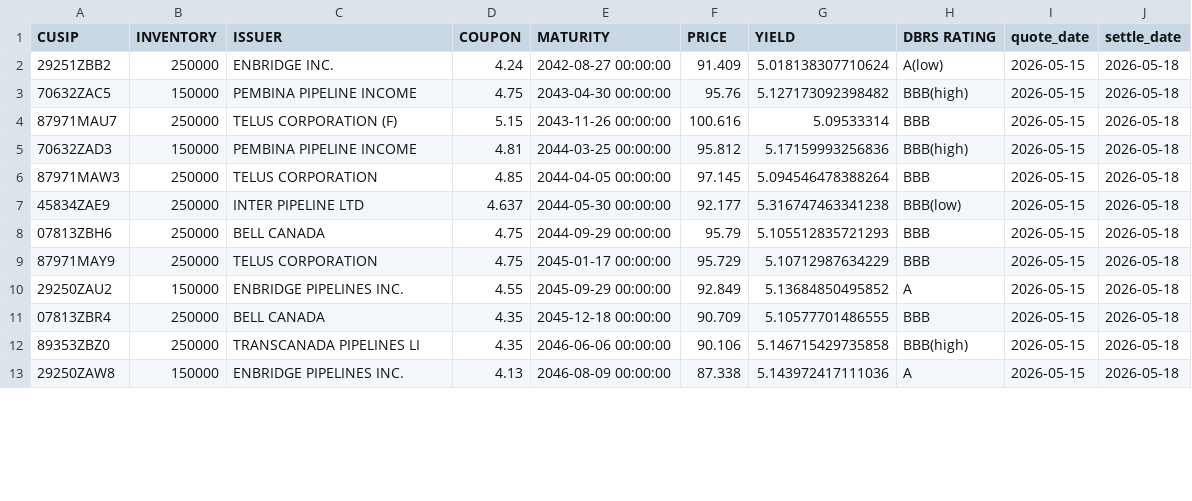
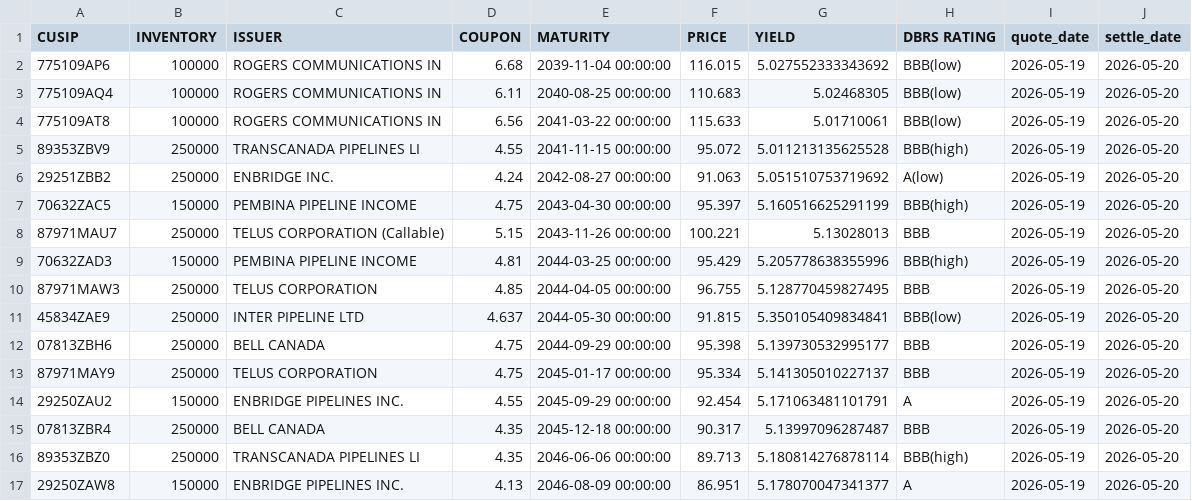
Before and after one commit to LVG77/qt-bonds, a CSV file: high_yield.csv, drawn as a sheet; only a part is shown; the diff covers the shown part only.

```diff
--- a/high_yield.csv
+++ b/high_yield.csv
@@ -1,13 +1,17 @@
 CUSIP,INVENTORY,ISSUER,COUPON,MATURITY,PRICE,YIELD,DBRS RATING,quote_date,settle_date
-29251ZBB2,250000,ENBRIDGE INC.,4.24,2042-08-27 00:00:00,91.409,5.018138307710624,A(low),2026-05-15,2026-05-18
-70632ZAC5,150000,PEMBINA PIPELINE INCOME,4.75,2043-04-30 00:00:00,95.76,5.127173092398482,BBB(high),2026-05-15,2026-05-18
-87971MAU7,250000,TELUS CORPORATION  (F),5.15,2043-11-26 00:00:00,100.616,5.09533314,BBB,2026-05-15,2026-05-18
-70632ZAD3,150000,PEMBINA PIPELINE INCOME,4.81,2044-03-25 00:00:00,95.812,5.17159993256836,BBB(high),2026-05-15,2026-05-18
-87971MAW3,250000,TELUS CORPORATION,4.85,2044-04-05 00:00:00,97.145,5.094546478388264,BBB,2026-05-15,2026-05-18
-45834ZAE9,250000,INTER PIPELINE LTD,4.637,2044-05-30 00:00:00,92.177,5.316747463341238,BBB(low),2026-05-15,2026-05-18
-07813ZBH6,250000,BELL CANADA,4.75,2044-09-29 00:00:00,95.79,5.105512835721293,BBB,2026-05-15,2026-05-18
-87971MAY9,250000,TELUS CORPORATION,4.75,2045-01-17 00:00:00,95.729,5.10712987634229,BBB,2026-05-15,2026-05-18
-29250ZAU2,150000,ENBRIDGE PIPELINES INC.,4.55,2045-09-29 00:00:00,92.849,5.13684850495852,A,2026-05-15,2026-05-18
-07813ZBR4,250000,BELL CANADA,4.35,2045-12-18 00:00:00,90.709,5.10577701486555,BBB,2026-05-15,2026-05-18
-89353ZBZ0,250000,TRANSCANADA PIPELINES LI,4.35,2046-06-06 00:00:00,90.106,5.146715429735858,BBB(high),2026-05-15,2026-05-18
-29250ZAW8,150000,ENBRIDGE PIPELINES INC.,4.13,2046-08-09 00:00:00,87.338,5.143972417111036,A,2026-05-15,2026-05-18
+775109AP6,100000,ROGERS COMMUNICATIONS IN,6.68,2039-11-04 00:00:00,116.015,5.027552333343692,BBB(low),2026-05-19,2026-05-20
+775109AQ4,100000,ROGERS COMMUNICATIONS IN,6.11,2040-08-25 00:00:00,110.683,5.02468305,BBB(low),2026-05-19,2026-05-20
+775109AT8,100000,ROGERS COMMUNICATIONS IN,6.56,2041-03-22 00:00:00,115.633,5.01710061,BBB(low),2026-05-19,2026-05-20
+89353ZBV9,250000,TRANSCANADA PIPELINES LI,4.55,2041-11-15 00:00:00,95.072,5.011213135625528,BBB(high),2026-05-19,2026-05-20
+29251ZBB2,250000,ENBRIDGE INC.,4.24,2042-08-27 00:00:00,91.063,5.051510753719692,A(low),2026-05-19,2026-05-20
+70632ZAC5,150000,PEMBINA PIPELINE INCOME,4.75,2043-04-30 00:00:00,95.397,5.160516625291199,BBB(high),2026-05-19,2026-05-20
+87971MAU7,250000,TELUS CORPORATION  (Callable),5.15,2043-11-26 00:00:00,100.221,5.13028013,BBB,2026-05-19,2026-05-20
+70632ZAD3,150000,PEMBINA PIPELINE INCOME,4.81,2044-03-25 00:00:00,95.429,5.205778638355996,BBB(high),2026-05-19,2026-05-20
+87971MAW3,250000,TELUS CORPORATION,4.85,2044-04-05 00:00:00,96.755,5.128770459827495,BBB,2026-05-19,2026-05-20
+45834ZAE9,250000,INTER PIPELINE LTD,4.637,2044-05-30 00:00:00,91.815,5.350105409834841,BBB(low),2026-05-19,2026-05-20
+07813ZBH6,250000,BELL CANADA,4.75,2044-09-29 00:00:00,95.398,5.139730532995177,BBB,2026-05-19,2026-05-20
+87971MAY9,250000,TELUS CORPORATION,4.75,2045-01-17 00:00:00,95.334,5.141305010227137,BBB,2026-05-19,2026-05-20
+29250ZAU2,150000,ENBRIDGE PIPELINES INC.,4.55,2045-09-29 00:00:00,92.454,5.171063481101791,A,2026-05-19,2026-05-20
+07813ZBR4,250000,BELL CANADA,4.35,2045-12-18 00:00:00,90.317,5.13997096287487,BBB,2026-05-19,2026-05-20
+89353ZBZ0,250000,TRANSCANADA PIPELINES LI,4.35,2046-06-06 00:00:00,89.713,5.180814276878114,BBB(high),2026-05-19,2026-05-20
+29250ZAW8,150000,ENBRIDGE PIPELINES INC.,4.13,2046-08-09 00:00:00,86.951,5.178070047341377,A,2026-05-19,2026-05-20
```
Also changed, not shown: 1 added row and 71 edited cells elsewhere in this file, corporate.csv, coupon.csv, 4 other files.
